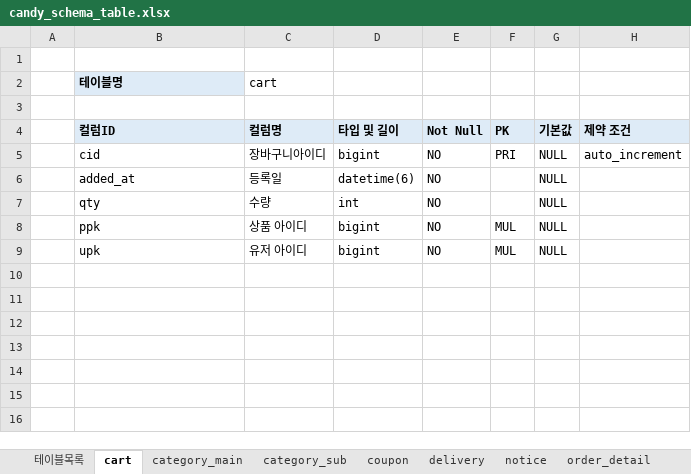
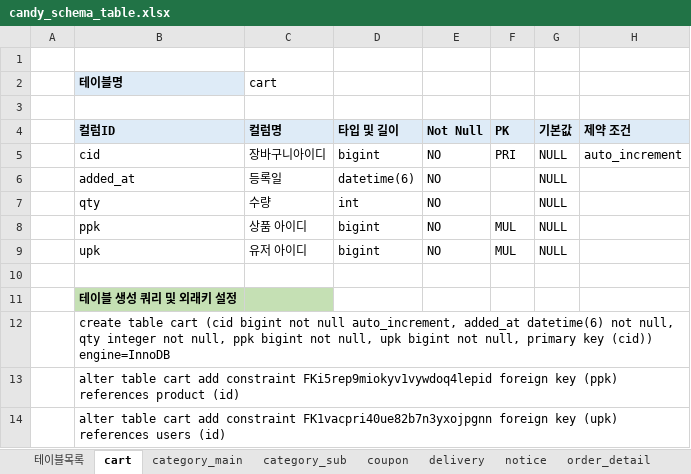
Before and after one commit to jungryeol123/tjg_project, an Excel workbook: candy_schema_table.xlsx, sheet cart, drawn as a sheet; values as stored, in another font and other column widths than the file's, no borders; the diff names each change by its address in the sheet, - before the commit and + after, or states it on an @@ line.

```diff
--- a/candy_schema_table.xlsx (sheet cart)
+++ b/candy_schema_table.xlsx (sheet cart)
+row 10: (empty)
+row 11:  | 테이블 생성 쿼리 및 외래키 설정
+row 12:  | create table cart (cid bigint not null auto_increment, added_at datetime(6) not null, qty integer not null, ppk bigint not null, upk bigint not null, primary key (cid)) engine=InnoDB
+row 13:  | alter table cart add constraint FKi5rep9miokyv1vywdoq4lepid foreign key (ppk) references product (id)
+row 14:  | alter table cart add constraint FK1vacpri40ue82b7n3yxojpgnn foreign key (upk) references users (id)
```
Also changed, not shown: sheet user_coupon, sheet order_detail, sheet recipe_review, sheet product, sheet category_sub, sheet recipe, 10 more sheets, 2 other files.
